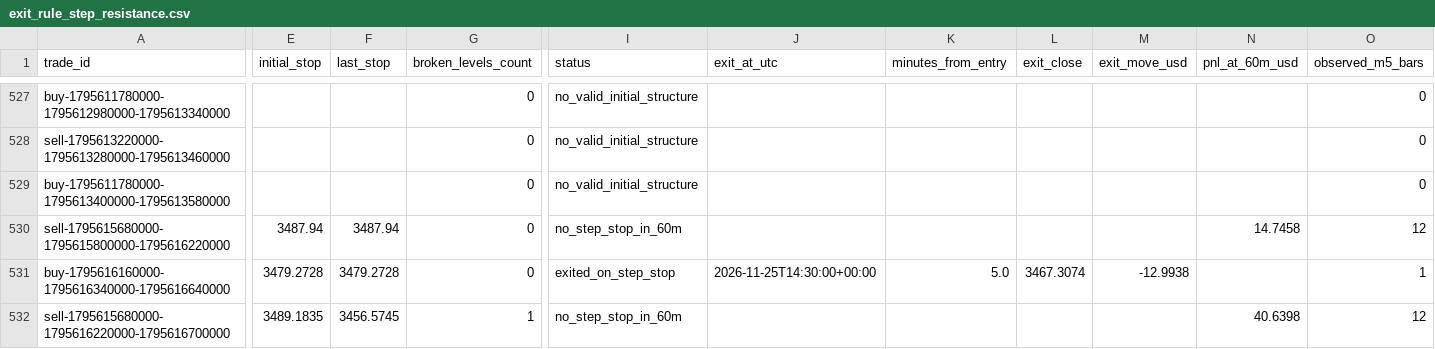
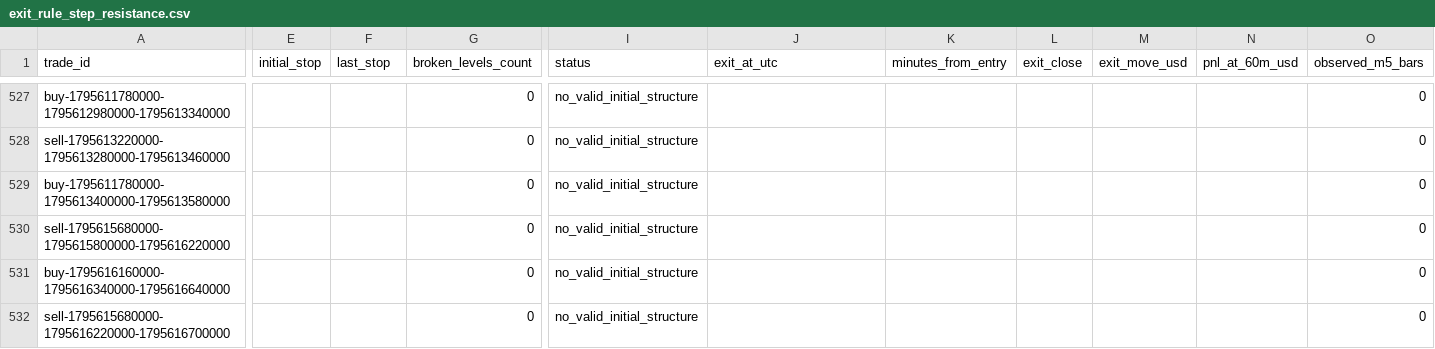
Before and after one commit to salehrbo1-cell/Alert-bot, a CSV file: research/sonic_paper/exit_rule_step_resistance.csv, drawn as a sheet; only a part is shown, gaps mark what is left out; the diff covers the shown part only; the diff names each change by its address in the sheet, - before the commit and + after, or states it on an @@ line.

```diff
--- a/research/sonic_paper/exit_rule_step_resistance.csv
+++ b/research/sonic_paper/exit_rule_step_resistance.csv
-E530 (initial_stop): 3487.94
+E530 (initial_stop): (empty)
-F530 (last_stop): 3487.94
+F530 (last_stop): (empty)
-I530 (status): no_step_stop_in_60m
+I530 (status): no_valid_initial_structure
-N530 (pnl_at_60m_usd): 14.7458
+N530 (pnl_at_60m_usd): (empty)
-O530 (observed_m5_bars): 12
+O530 (observed_m5_bars): 0
-E531 (initial_stop): 3479.2728
+E531 (initial_stop): (empty)
-F531 (last_stop): 3479.2728
+F531 (last_stop): (empty)
-I531 (status): exited_on_step_stop
+I531 (status): no_valid_initial_structure
-J531 (exit_at_utc): 2026-11-25T14:30:00+00:00
+J531 (exit_at_utc): (empty)
-K531 (minutes_from_entry): 5.0
+K531 (minutes_from_entry): (empty)
-L531 (exit_close): 3467.3074
+L531 (exit_close): (empty)
-M531 (exit_move_usd): -12.9938
+M531 (exit_move_usd): (empty)
-O531 (observed_m5_bars): 1
+O531 (observed_m5_bars): 0
-E532 (initial_stop): 3489.1835
+E532 (initial_stop): (empty)
-F532 (last_stop): 3456.5745
+F532 (last_stop): (empty)
-G532 (broken_levels_count): 1
+G532 (broken_levels_count): 0
-I532 (status): no_step_stop_in_60m
+I532 (status): no_valid_initial_structure
-N532 (pnl_at_60m_usd): 40.6398
+N532 (pnl_at_60m_usd): (empty)
-O532 (observed_m5_bars): 12
+O532 (observed_m5_bars): 0
```
Also changed, not shown: 1 added row and 33 edited cells elsewhere in this file, research/sonic_paper/exit_rule_m5_structure.csv, research/sonic_paper/exit_rule_structure_break.csv, 4 other files.
